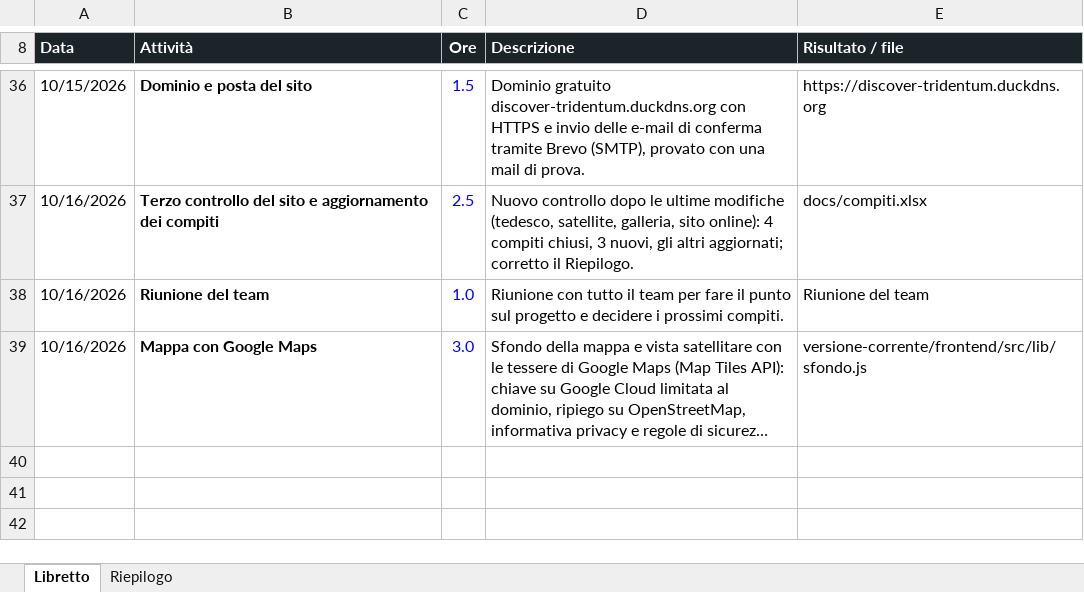
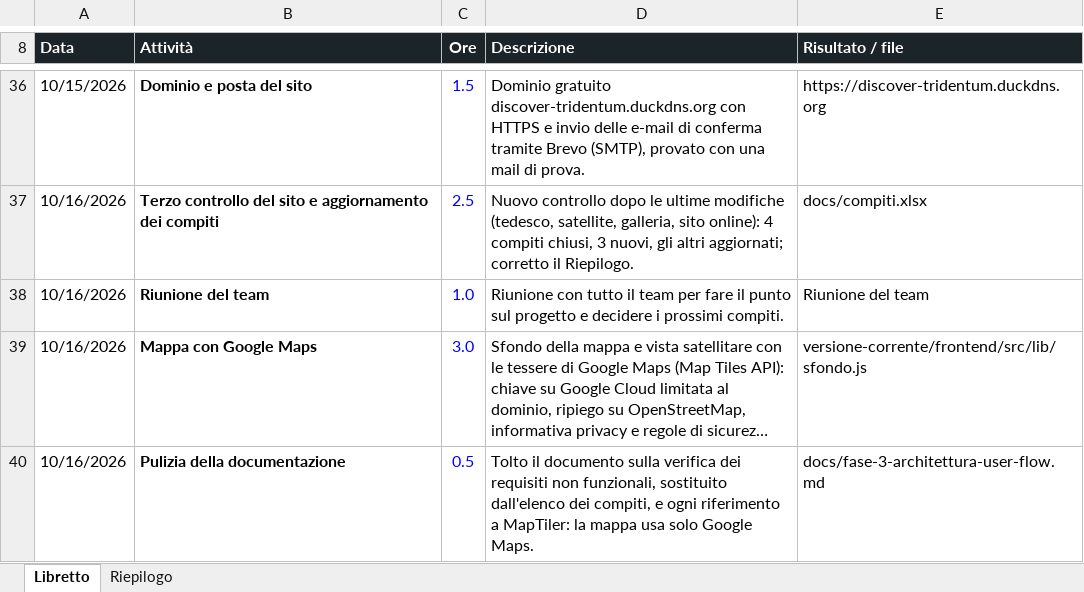
Before and after one commit to bulla06/Ing-software-prog-discover-tridentum., an Excel workbook: docs/libretti/manuel-bulla.xlsx, sheet Libretto, drawn as a sheet; only a part is shown, gaps mark what is left out; long unchanged cells end in …; values as stored, in another font and other column widths than the file's, no borders; conditional formats and table styles not drawn; the diff names each change by its address in the sheet, - before the commit and + after, or states it on an @@ line.

```diff
--- a/docs/libretti/manuel-bulla.xlsx (sheet Libretto)
+++ b/docs/libretti/manuel-bulla.xlsx (sheet Libretto)
+row 40: 10/16/2026 | Pulizia della documentazione | 0.5 | Tolto il documento sulla verifica dei requisiti non funzionali, sostituito dall'elenco dei compiti, e ogni riferimento a MapTiler: la mappa usa solo Google Maps. | docs/fase-3-architettura-user-flow.md
```
Also changed, not shown: 4 other files.
